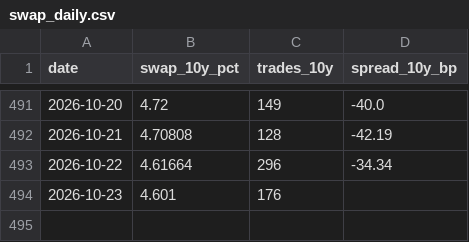
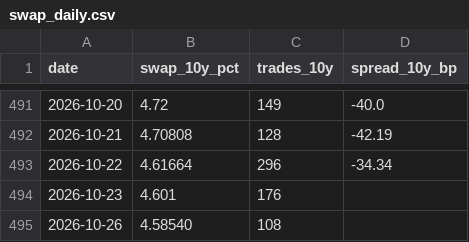
Before and after one commit to eleonorabjornberg/repo-market-spillovers, a CSV file: results/watch/swap_daily.csv, drawn as a sheet; only a part is shown, gaps mark what is left out.

Commit message:
Watch: weekly readings (2026-10-27)

```diff
--- a/results/watch/swap_daily.csv
+++ b/results/watch/swap_daily.csv
@@ -494 +494,2 @@ date,swap_10y_pct,trades_10y,spread_10y_bp
 2026-10-23,4.601,176,
+2026-10-26,4.58540,108,
```
Also changed, not shown: 8 other files.
